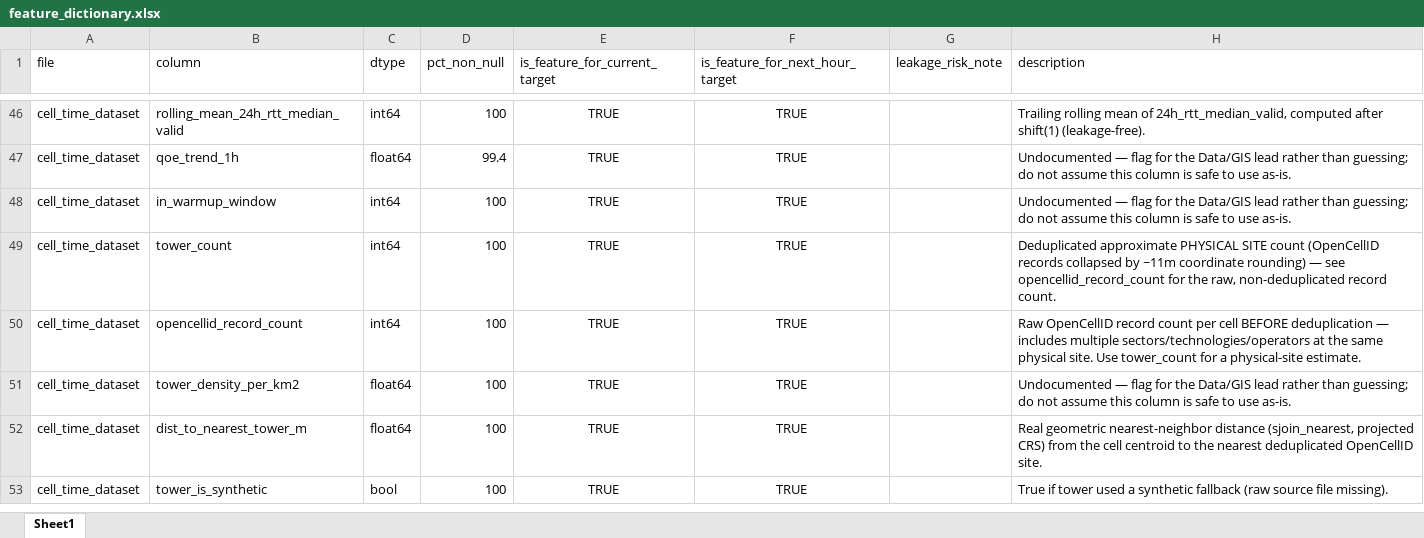
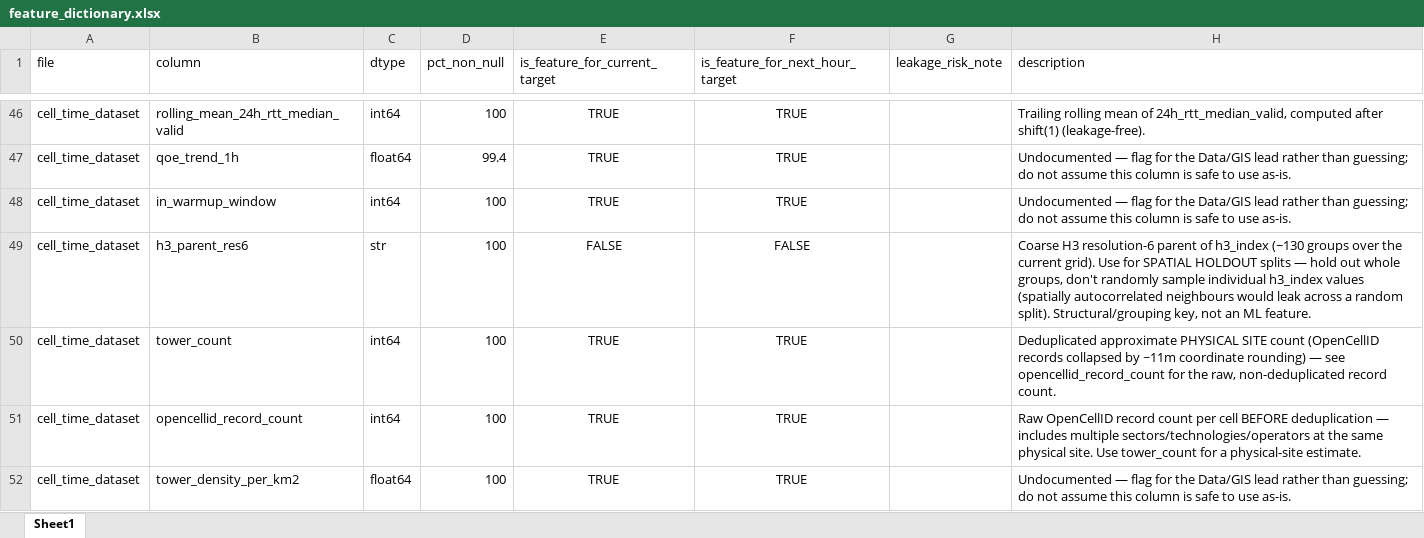
Before and after one commit to weiru917/geoqoe_pulse, an Excel workbook: data/outputs/feature_dictionary.xlsx, sheet Sheet1, drawn as a sheet; only a part is shown, gaps mark what is left out; the shorter side is filled out with more unchanged rows; values as stored, in another font and other column widths than the file's, no borders; the diff covers the shown part only; the diff names each change by its address in the sheet, - before the commit and + after, or states it on an @@ line.

```diff
--- a/data/outputs/feature_dictionary.xlsx (sheet Sheet1)
+++ b/data/outputs/feature_dictionary.xlsx (sheet Sheet1)
+row 49: cell_time_dataset | h3_parent_res6 | str | 100 | FALSE | FALSE |  | Coarse H3 resolution-6 parent of h3_index (~130 groups over the current grid). Use for SPATIAL HOLDOUT splits — hold out whole groups, don't randomly sample individual h3_index values (spatially autocorrelated neighbours would leak across a random split). Structural/grouping key, not an ML feature.
```
Also changed, not shown: 4 added rows and 43 edited cells elsewhere in this sheet, 15 other files.
